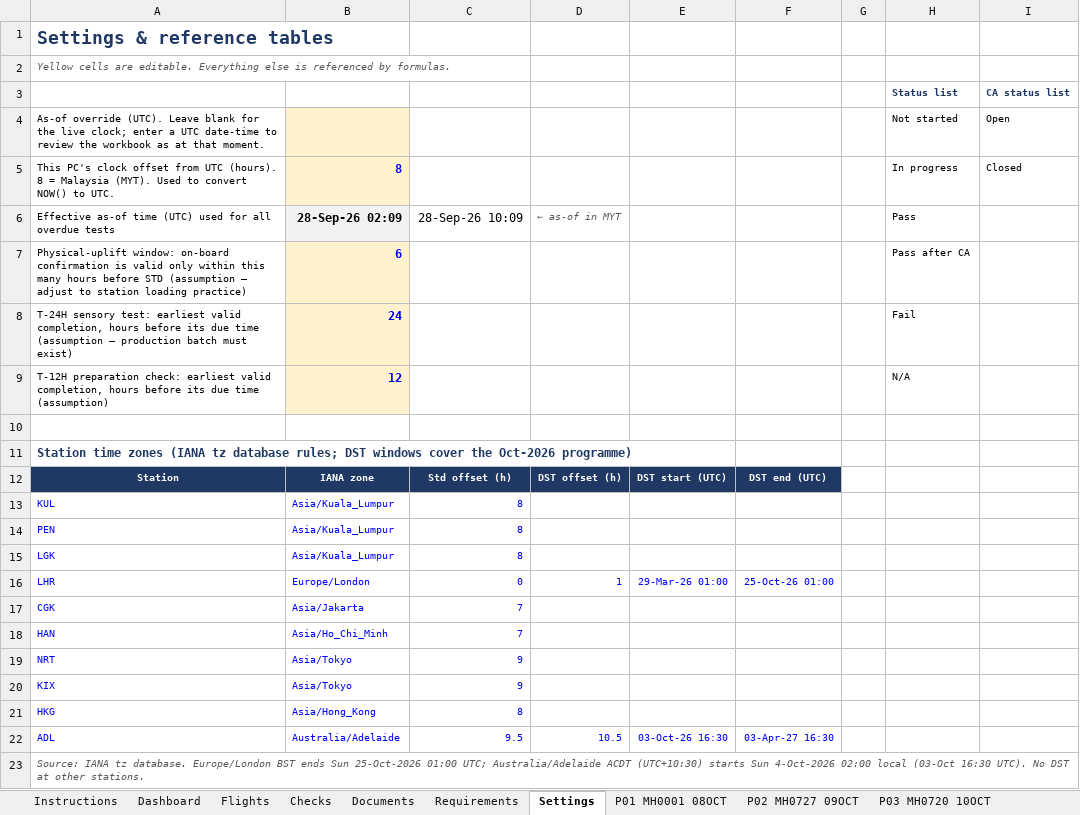
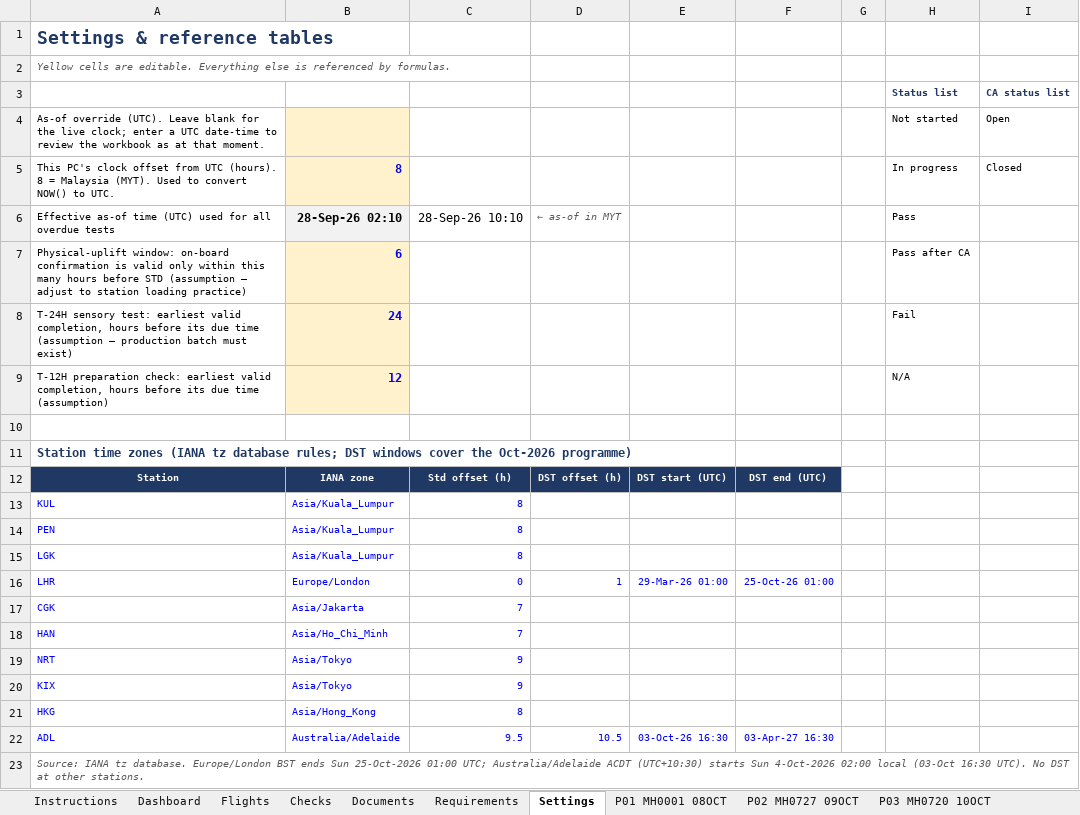
Before and after one commit to fluffyufi/skytrax-checklist, an Excel workbook: output/MAGCS_Skytrax_2026_Catering_Readiness.xlsx, sheet Settings, drawn as a sheet; values as stored, in another font and other column widths than the file's, no borders; the diff names each change by its address in the sheet, - before the commit and + after, or states it on an @@ line.

```diff
--- a/output/MAGCS_Skytrax_2026_Catering_Readiness.xlsx (sheet Settings)
+++ b/output/MAGCS_Skytrax_2026_Catering_Readiness.xlsx (sheet Settings)
-B6: 28-Sep-26 02:09
+B6: 28-Sep-26 02:10
-C6: 28-Sep-26 10:09
+C6: 28-Sep-26 10:10
```
Also changed, not shown: sheet Dashboard, sheet P03 MH0720 10OCT, sheet P08 MH0752 10OCT, sheet P20 MH1450 29OCT, sheet P11 MH1149 12OCT, sheet P01 MH0001 08OCT, 17 more sheets.
